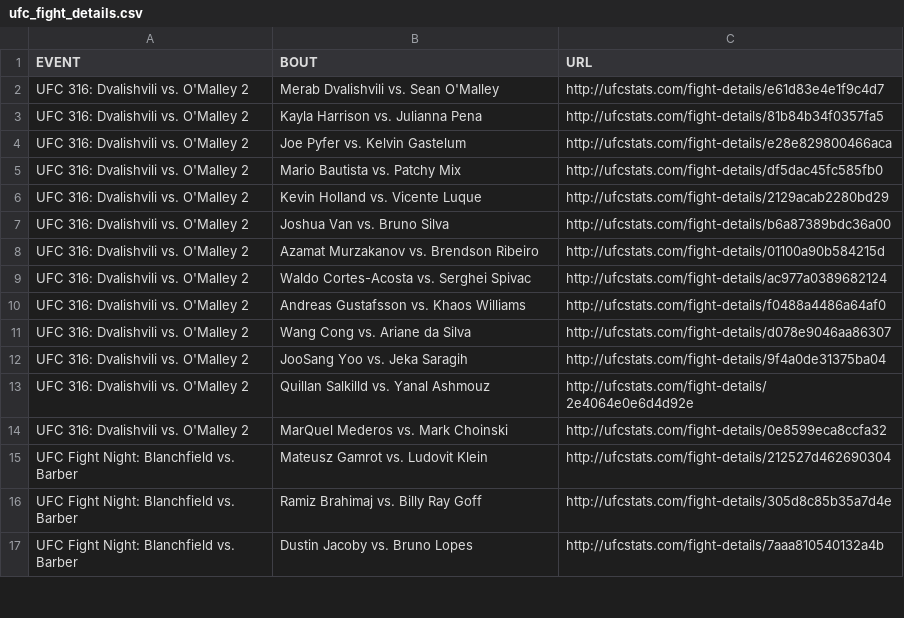
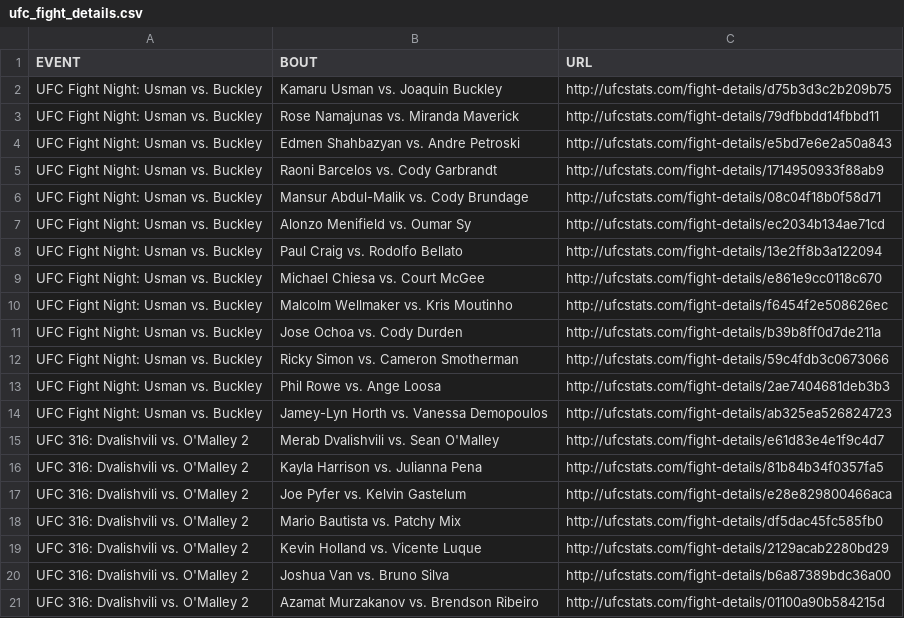
Before and after one commit to Greco1899/scrape_ufc_stats, a CSV file: ufc_fight_details.csv, drawn as a sheet; only a part is shown; the shorter side is filled out with more unchanged rows.

Commit message:
2025-06-15 data refresh

```diff
--- a/ufc_fight_details.csv
+++ b/ufc_fight_details.csv
@@ -1,2 +1,15 @@
 EVENT,BOUT,URL
+UFC Fight Night: Usman vs. Buckley,Kamaru Usman vs. Joaquin Buckley,http://ufcstats.com/fight-details/d75b3d3c2b209b75
+UFC Fight Night: Usman vs. Buckley,Rose Namajunas vs. Miranda Maverick,http://ufcstats.com/fight-details/79dfbbdd14fbbd11
+UFC Fight Night: Usman vs. Buckley,Edmen Shahbazyan vs. Andre Petroski,http://ufcstats.com/fight-details/e5bd7e6e2a50a843
+UFC Fight Night: Usman vs. Buckley,Raoni Barcelos vs. Cody Garbrandt,http://ufcstats.com/fight-details/1714950933f88ab9
+UFC Fight Night: Usman vs. Buckley,Mansur Abdul-Malik vs. Cody Brundage,http://ufcstats.com/fight-details/08c04f18b0f58d71
+UFC Fight Night: Usman vs. Buckley,Alonzo Menifield vs. Oumar Sy,http://ufcstats.com/fight-details/ec2034b134ae71cd
+UFC Fight Night: Usman vs. Buckley,Paul Craig vs. Rodolfo Bellato,http://ufcstats.com/fight-details/13e2ff8b3a122094
+UFC Fight Night: Usman vs. Buckley,Michael Chiesa vs. Court McGee,http://ufcstats.com/fight-details/e861e9cc0118c670
+UFC Fight Night: Usman vs. Buckley,Malcolm Wellmaker vs. Kris Moutinho,http://ufcstats.com/fight-details/f6454f2e508626ec
+UFC Fight Night: Usman vs. Buckley,Jose Ochoa vs. Cody Durden,http://ufcstats.com/fight-details/b39b8ff0d7de211a
+UFC Fight Night: Usman vs. Buckley,Ricky Simon vs. Cameron Smotherman,http://ufcstats.com/fight-details/59c4fdb3c0673066
+UFC Fight Night: Usman vs. Buckley,Phil Rowe vs. Ange Loosa,http://ufcstats.com/fight-details/2ae7404681deb3b3
+UFC Fight Night: Usman vs. Buckley,Jamey-Lyn Horth vs. Vanessa Demopoulos,http://ufcstats.com/fight-details/ab325ea526824723
 UFC 316: Dvalishvili vs. O'Malley 2,Merab Dvalishvili vs. Sean O'Malley,http://ufcstats.com/fight-details/e61d83e4e1f9c4d7
```
Also changed, not shown: ufc_event_details.csv, ufc_fighter_details.csv, 2 other files.
